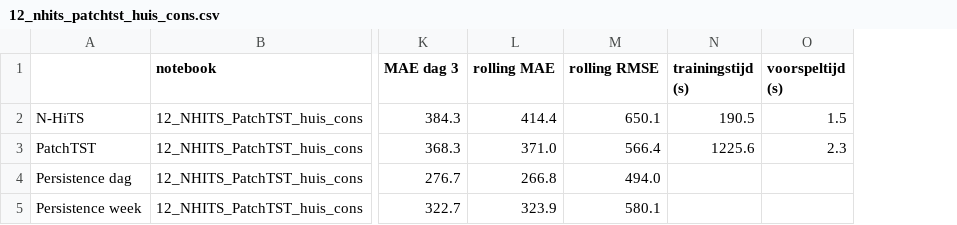
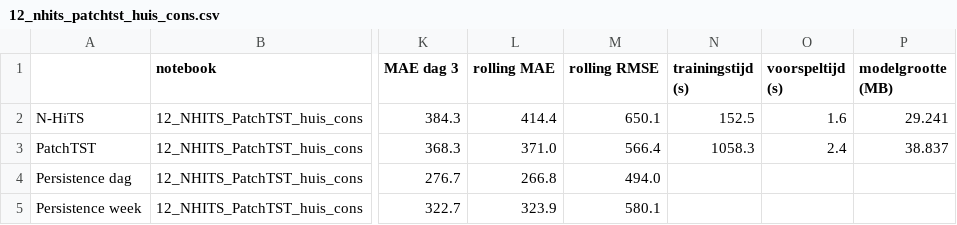
Before and after one commit to CasDerksen/Project3_Deel1, a CSV file: models/results/12_nhits_patchtst_huis_cons.csv, drawn as a sheet; only a part is shown, gaps mark what is left out; the diff names each change by its address in the sheet, - before the commit and + after, or states it on an @@ line.

```diff
--- a/models/results/12_nhits_patchtst_huis_cons.csv
+++ b/models/results/12_nhits_patchtst_huis_cons.csv
+column P (modelgrootte (MB)), rows 2-3: 29.241 | 38.837
-N2 (trainingstijd (s)): 190.5
+N2 (trainingstijd (s)): 152.5
-O2 (voorspeltijd (s)): 1.5
+O2 (voorspeltijd (s)): 1.6
-N3 (trainingstijd (s)): 1225.6
+N3 (trainingstijd (s)): 1058.3
-O3 (voorspeltijd (s)): 2.3
+O3 (voorspeltijd (s)): 2.4
```
Also changed, not shown: models/results/11_lightgbm_huis_cons.csv, models/results/11b_lightgbm_huis_gen.csv, 15 other files.
